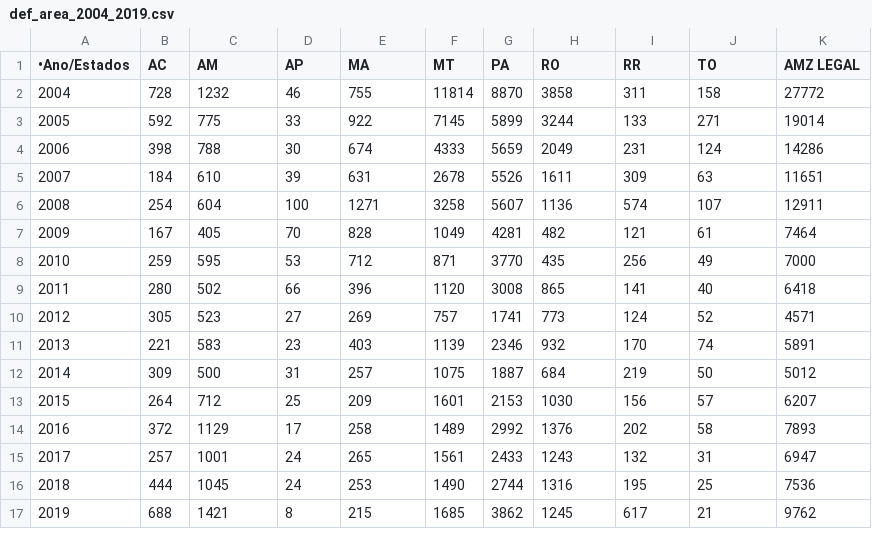
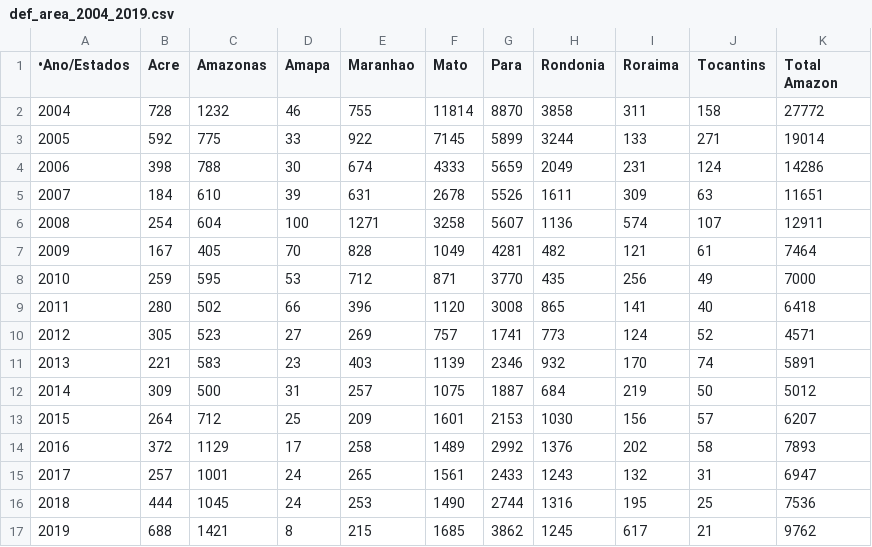
Before and after one commit to emmahunter123/Brazilian-Amazon-Degradation, a CSV file: def_area_2004_2019.csv, drawn as a sheet.

Commit message:
Update def_area_2004_2019.csv

```diff
--- a/def_area_2004_2019.csv
+++ b/def_area_2004_2019.csv
@@ -1,2 +1,2 @@
-•Ano/Estados,AC,AM,AP,MA,MT,PA,RO,RR,TO,AMZ LEGAL
+•Ano/Estados,Acre,Amazonas,Amapa,Maranhao,Mato,Para,Rondonia,Roraima,Tocantins,Total Amazon
 2004,728,1232,46,755,11814,8870,3858,311,158,27772
```
